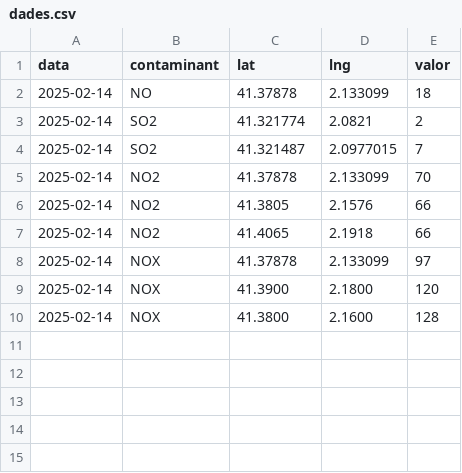
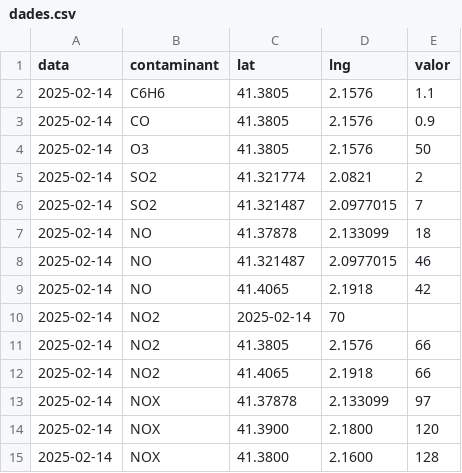
Before and after one commit to aazzarfa4/aazzarfa4.github.io, a CSV file: mapa/dades.csv, drawn as a sheet; removed rows and columns are numbered as before the commit, all else as after; the diff names each change by its address in the sheet, - before the commit and + after, or states it on an @@ line.

Commit message:
Update dades.csv

```diff
--- a/mapa/dades.csv
+++ b/mapa/dades.csv
-row 2: 2025-02-14 | NO | 41.37878 | 2.133099 | 18
+row 2: 2025-02-14 | C6H6 | 41.3805 | 2.1576 | 1.1
+row 3: 2025-02-14 | CO | 41.3805 | 2.1576 | 0.9
+row 4: 2025-02-14 | O3 | 41.3805 | 2.1576 | 50
-B7 (contaminant): NO2
+B7 (contaminant): NO
-E7 (valor): 70
+E7 (valor): 18
+row 8: 2025-02-14 | NO | 41.321487 | 2.0977015 | 46
+row 9: 2025-02-14 | NO | 41.4065 | 2.1918 | 42
+row 10: 2025-02-14 | NO2 | 2025-02-14 | 70
```
